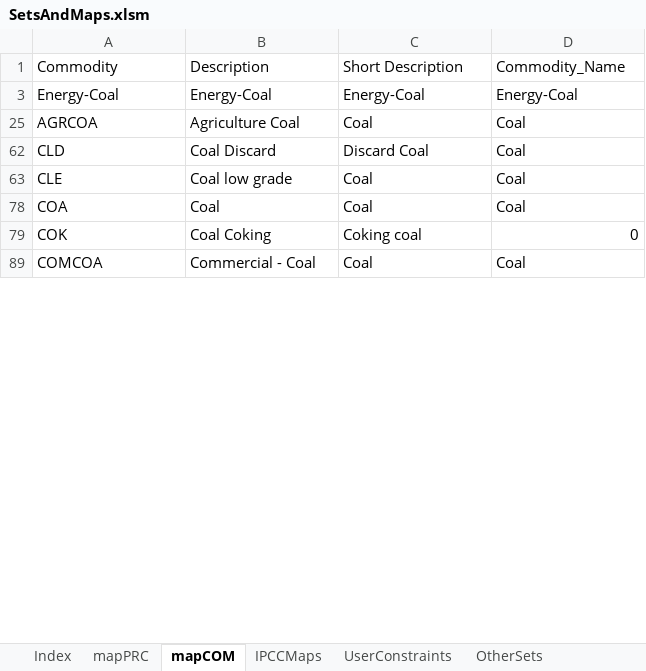
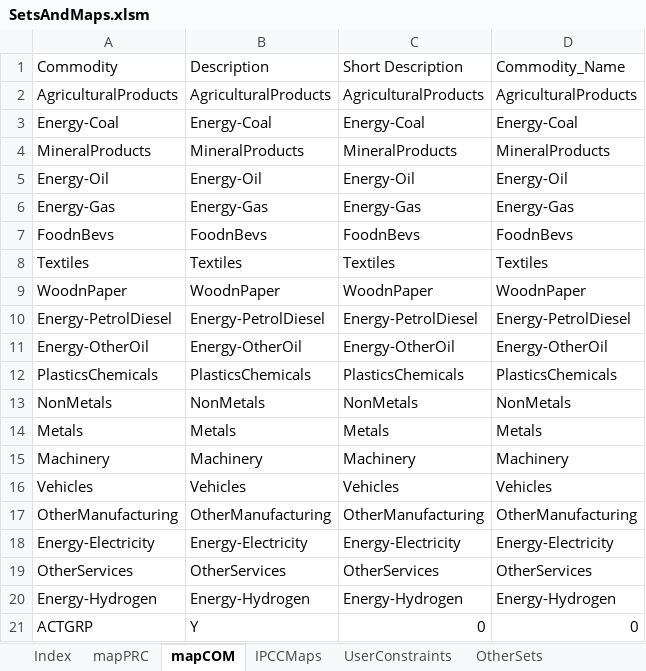
Before and after one commit to brunomerven/SATIMGE, an Excel workbook: SetsAndMaps/SetsAndMaps.xlsm, sheet mapCOM, drawn as a sheet; only a part is shown; the shorter side is filled out with more unchanged rows; values as stored, in another font and other column widths than the file's, no borders; the diff covers the shown part only; the diff names each change by its address in the sheet, - before the commit and + after, or states it on an @@ line.

```diff
--- a/SetsAndMaps/SetsAndMaps.xlsm (sheet mapCOM)
+++ b/SetsAndMaps/SetsAndMaps.xlsm (sheet mapCOM)
@@ row 2 unhidden: AgriculturalProducts | AgriculturalProducts | AgriculturalProducts | AgriculturalProducts @@
@@ row 4 unhidden: MineralProducts | MineralProducts | MineralProducts | MineralProducts @@
@@ row 5 unhidden: Energy-Oil | Energy-Oil | Energy-Oil | Energy-Oil @@
@@ row 6 unhidden: Energy-Gas | Energy-Gas | Energy-Gas | Energy-Gas @@
@@ row 7 unhidden: FoodnBevs | FoodnBevs | FoodnBevs | FoodnBevs @@
@@ row 8 unhidden: Textiles | Textiles | Textiles | Textiles @@
@@ row 9 unhidden: WoodnPaper | WoodnPaper | WoodnPaper | WoodnPaper @@
@@ row 10 unhidden: Energy-PetrolDiesel | Energy-PetrolDiesel | Energy-PetrolDiesel | Energy-PetrolDiesel @@
@@ row 11 unhidden: Energy-OtherOil | Energy-OtherOil | Energy-OtherOil | Energy-OtherOil @@
@@ row 12 unhidden: PlasticsChemicals | PlasticsChemicals | PlasticsChemicals | PlasticsChemicals @@
@@ row 13 unhidden: NonMetals | NonMetals | NonMetals | NonMetals @@
@@ row 14 unhidden: Metals | Metals | Metals | Metals @@
@@ row 15 unhidden: Machinery | Machinery | Machinery | Machinery @@
@@ row 16 unhidden: Vehicles | Vehicles | Vehicles | Vehicles @@
@@ row 17 unhidden: OtherManufacturing | OtherManufacturing | OtherManufacturing | OtherManufacturing @@
@@ row 18 unhidden: Energy-Electricity | Energy-Electricity | Energy-Electricity | Energy-Electricity @@
@@ row 19 unhidden: OtherServices | OtherServices | OtherServices | OtherServices @@
@@ row 20 unhidden: Energy-Hydrogen | Energy-Hydrogen | Energy-Hydrogen | Energy-Hydrogen @@
@@ row 21 unhidden: ACTGRP | Y | 0 | 0 @@
```
Also changed, not shown: 2 added rows and 405 hidden or unhidden rows elsewhere in this sheet, sheet mapPRC, sheet OtherSets, sheet IPCCMaps, formulas that keep their value, hidden cells, EmissionFactors.xlsx, 11 other files.
